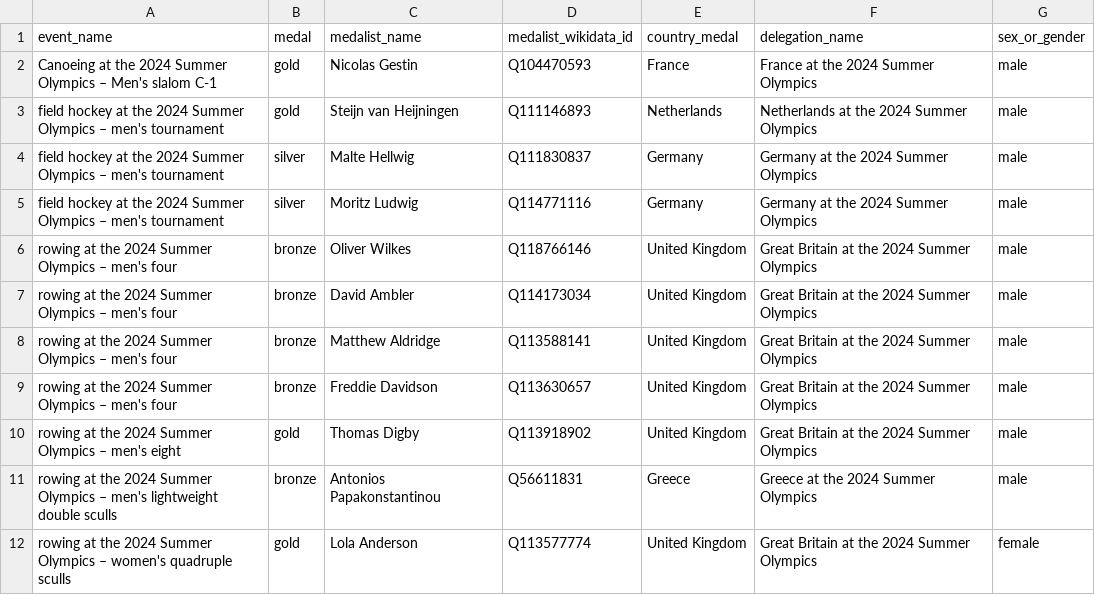
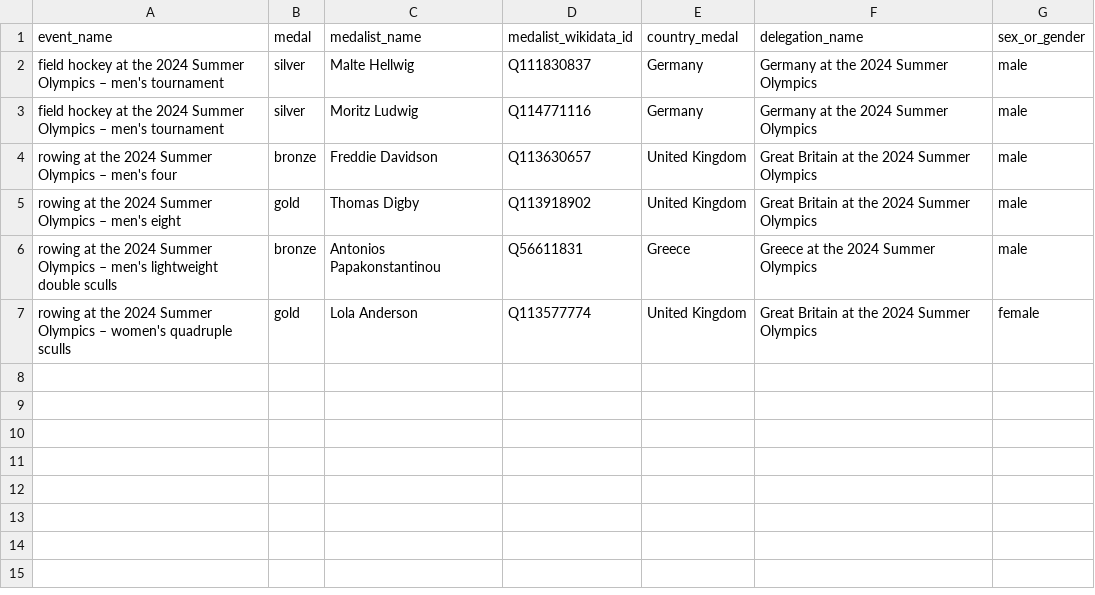
Before and after one commit to EDJNet/OlympicsGoNUTS, a CSV file: 2024/2024_medalists_missing_place_of_birth_from_NUTS_countries.csv, drawn as a sheet; the diff names each change by its address in the sheet, - before the commit and + after, or states it on an @@ line.

```diff
--- a/2024/2024_medalists_missing_place_of_birth_from_NUTS_countries.csv
+++ b/2024/2024_medalists_missing_place_of_birth_from_NUTS_countries.csv
-row 2: Canoeing at the 2024 Summer Olympics – Men's slalom C-1 | gold | Nicolas Gestin | Q104470593 | France | France at the 2024 Summer Olympics | male
-row 3: field hockey at the 2024 Summer Olympics – men's tournament | gold | Steijn van Heijningen | Q111146893 | Netherlands | Netherlands at the 2024 Summer Olympics | male
-row 6: rowing at the 2024 Summer Olympics – men's four | bronze | Oliver Wilkes | Q118766146 | United Kingdom | Great Britain at the 2024 Summer Olympics | male
-row 7: rowing at the 2024 Summer Olympics – men's four | bronze | David Ambler | Q114173034 | United Kingdom | Great Britain at the 2024 Summer Olympics | male
-row 8: rowing at the 2024 Summer Olympics – men's four | bronze | Matthew Aldridge | Q113588141 | United Kingdom | Great Britain at the 2024 Summer Olympics | male
```
Also changed, not shown: 2024/2024_medalists_missing_place_of_birth.csv, 2024/2024_medalists_nuts_only.csv, 5 other files.
